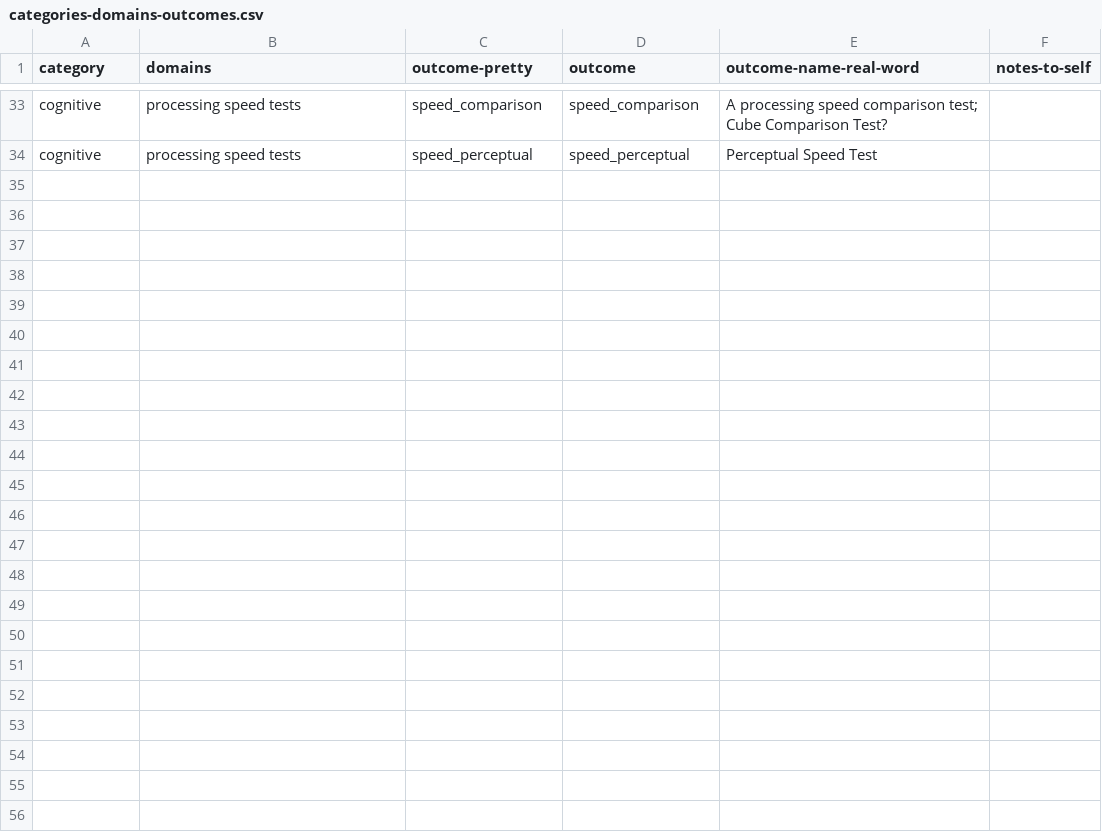
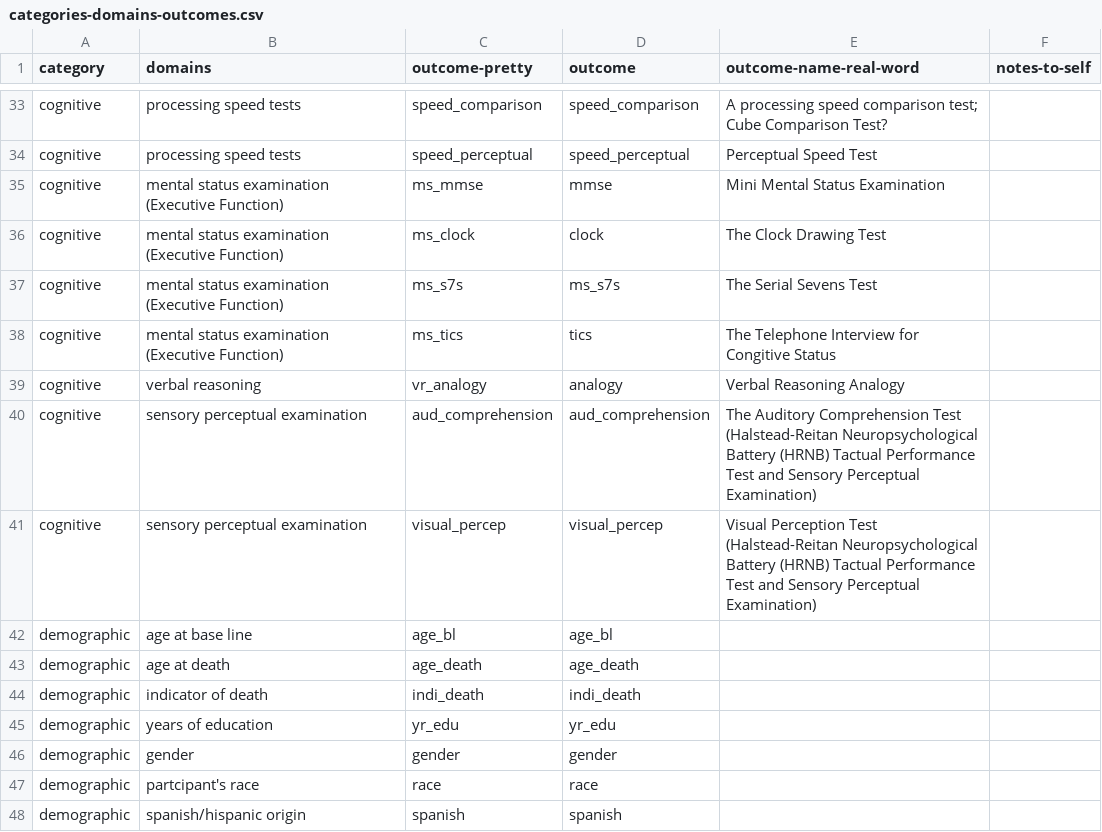
Before and after one commit to IALSA/ialsa-2015-portland-stencil, a CSV file: redcap/data-dictionaries/variable-survey-radcap/categories-domains-outcomes.csv, drawn as a sheet; only a part is shown, gaps mark what is left out.

Commit message:
wrapping-up REDCap variable survey dictionary

```diff
--- a/redcap/data-dictionaries/variable-survey-radcap/categories-domains-outcomes.csv
+++ b/redcap/data-dictionaries/variable-survey-radcap/categories-domains-outcomes.csv
@@ -34 +34,15 @@ cognitive,processing speed tests,speed_comparison,speed_comparison,A processing
 cognitive,processing speed tests,speed_perceptual,speed_perceptual,Perceptual Speed Test,
+cognitive,mental status examination (Executive Function),ms_mmse,mmse,Mini Mental Status Examination,
+cognitive,mental status examination (Executive Function),ms_clock,clock,The Clock Drawing Test,
+cognitive,mental status examination (Executive Function),ms_s7s,ms_s7s,The Serial Sevens Test,
+cognitive,mental status examination (Executive Function),ms_tics,tics,The Telephone Interview for Congitive Status,
+cognitive,verbal reasoning ,vr_analogy,analogy,Verbal Reasoning Analogy,
+cognitive,sensory perceptual examination,aud_comprehension,aud_comprehension,The Auditory Comprehension Test (Halstead-Reitan Neuropsychological Battery (HRNB) Tactual Performance Test and Sensory Perceptual Examination),
+cognitive,sensory perceptual examination,visual_percep,visual_percep,Visual Perception Test (Halstead-Reitan Neuropsychological Battery (HRNB) Tactual Performance Test and Sensory Perceptual Examination),
+demographic,age at base line,age_bl,age_bl,,
+demographic,age at death,age_death,age_death,,
+demographic,indicator of death,indi_death,indi_death,,
+demographic,years of education,yr_edu,yr_edu,,
+demographic,gender,gender,gender,,
+demographic,partcipant's race,race,race,,
+demographic,spanish/hispanic origin,spanish,spanish,,
```
